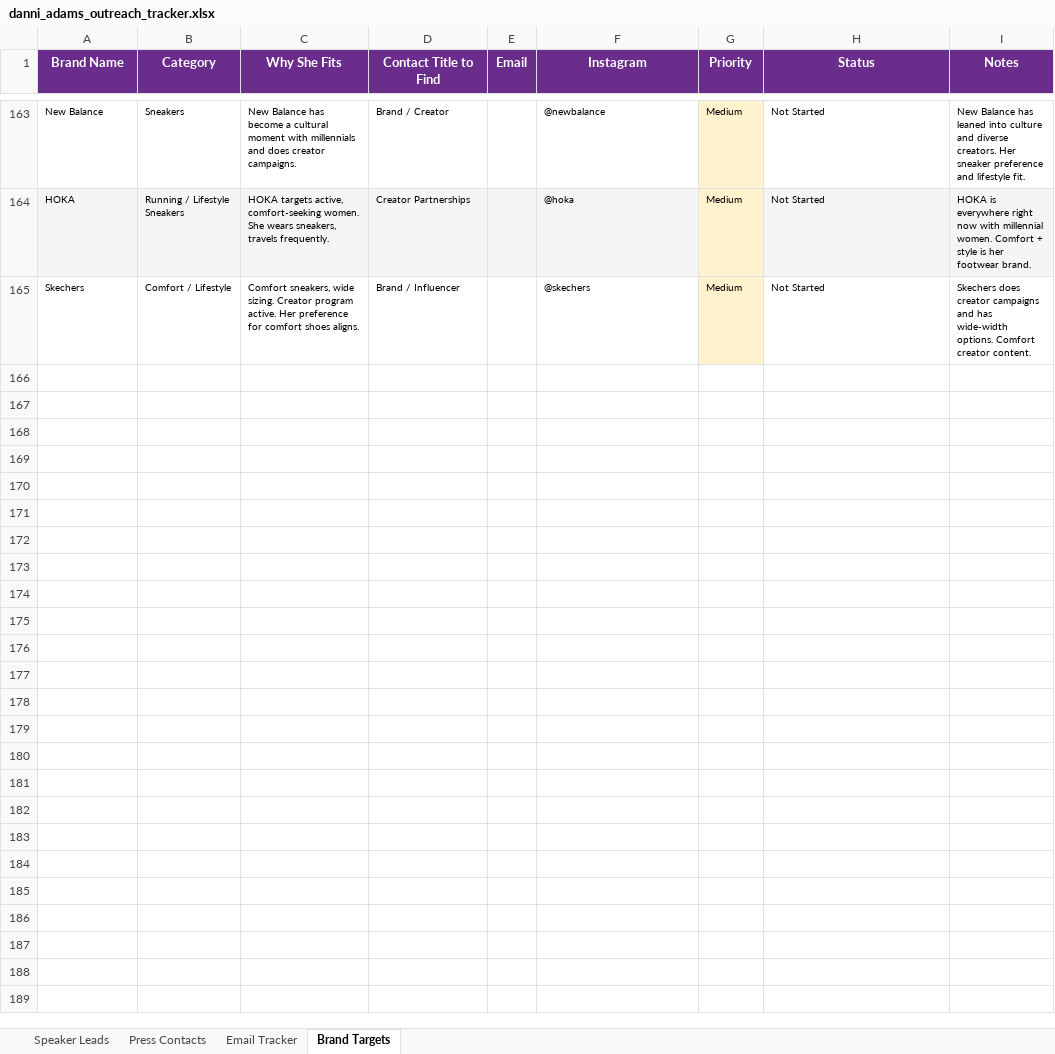
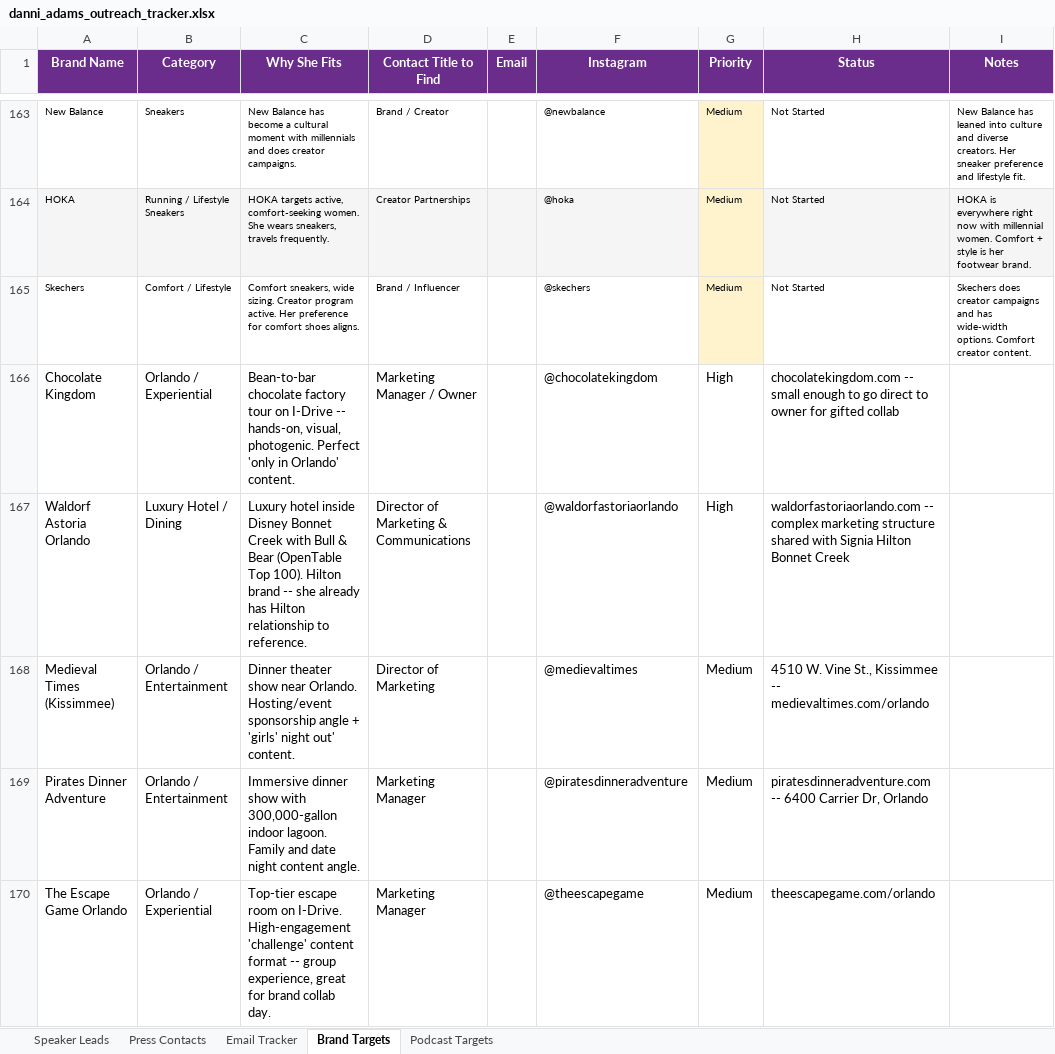
Before and after one commit to amapoundcake-png/danielle-npsbleads, an Excel workbook: danni_adams_outreach_tracker.xlsx, sheet Brand Targets, drawn as a sheet; only a part is shown, gaps mark what is left out; values as stored, in another font and other column widths than the file's, no borders; the diff covers the shown part only; the diff names each change by its address in the sheet, - before the commit and + after, or states it on an @@ line.

```diff
--- a/danni_adams_outreach_tracker.xlsx (sheet Brand Targets)
+++ b/danni_adams_outreach_tracker.xlsx (sheet Brand Targets)
+sheet tab: Podcast Targets
+row 166: Chocolate Kingdom | Orlando / Experiential | Bean-to-bar chocolate factory tour on I-Drive -- hands-on, visual, photogenic. Perfect 'only in Orlando' content. | Marketing Manager / Owner |  | @chocolatekingdom | High | chocolatekingdom.com -- small enough to go direct to owner for gifted collab
+row 167: Waldorf Astoria Orlando | Luxury Hotel / Dining | Luxury hotel inside Disney Bonnet Creek with Bull & Bear (OpenTable Top 100). Hilton brand -- she already has Hilton relationship to reference. | Director of Marketing & Communications |  | @waldorfastoriaorlando | High | waldorfastoriaorlando.com -- complex marketing structure shared with Signia Hilton Bonnet Creek
+row 168: Medieval Times (Kissimmee) | Orlando / Entertainment | Dinner theater show near Orlando. Hosting/event sponsorship angle + 'girls' night out' content. | Director of Marketing |  | @medievaltimes | Medium | 4510 W. Vine St., Kissimmee -- medievaltimes.com/orlando
+row 169: Pirates Dinner Adventure | Orlando / Entertainment | Immersive dinner show with 300,000-gallon indoor lagoon. Family and date night content angle. | Marketing Manager |  | @piratesdinneradventure | Medium | piratesdinneradventure.com -- 6400 Carrier Dr, Orlando
+row 170: The Escape Game Orlando | Orlando / Experiential | Top-tier escape room on I-Drive. High-engagement 'challenge' content format -- group experience, great for brand collab day. | Marketing Manager |  | @theescapegame | Medium | theescapegame.com/orlando
```
Also changed, not shown: 29 added rows elsewhere in this sheet.
